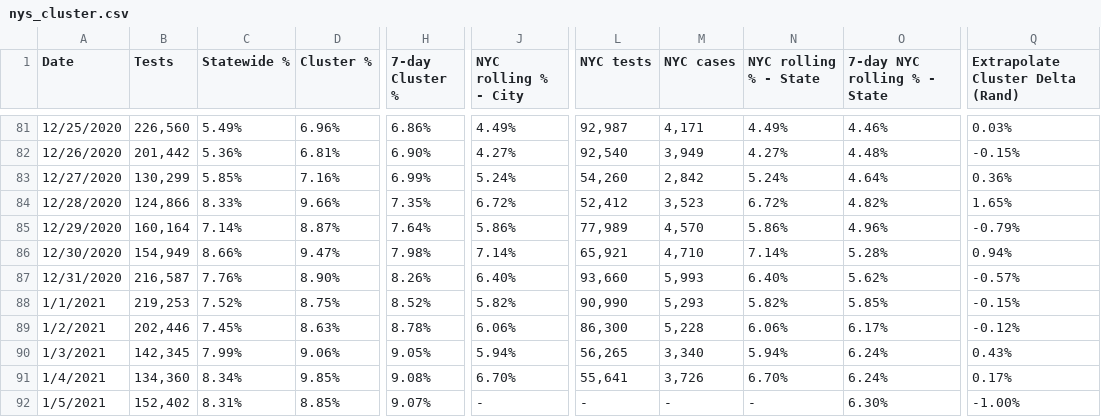
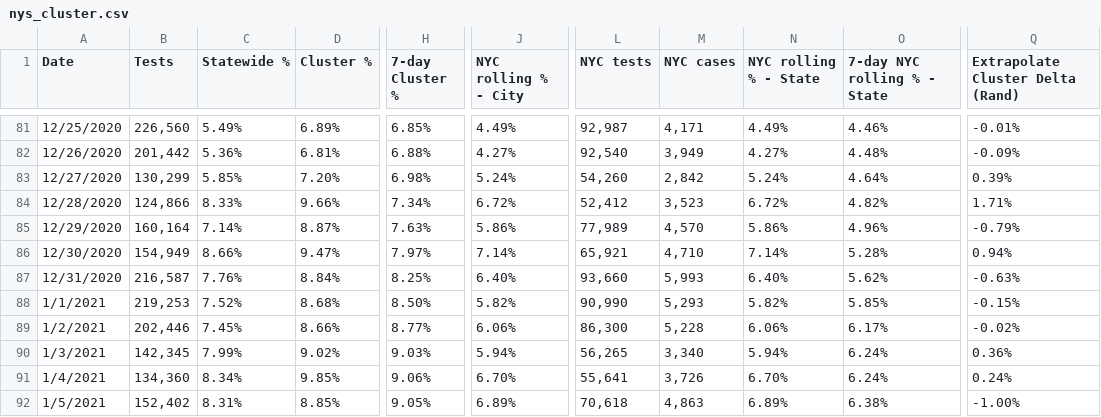
Before and after one commit to violettracker/nyutracker, a CSV file: dynamic/nys_cluster.csv, drawn as a sheet; only a part is shown, gaps mark what is left out; the diff covers the shown part only; the diff names each change by its address in the sheet, - before the commit and + after, or states it on an @@ line.

```diff
--- a/dynamic/nys_cluster.csv
+++ b/dynamic/nys_cluster.csv
-D81 (Cluster %): 6.96%
+D81 (Cluster %): 6.89%
-H81 (7-day Cluster %): 6.86%
+H81 (7-day Cluster %): 6.85%
-Q81 (Extrapolate Cluster Delta (Rand)): 0.03%
+Q81 (Extrapolate Cluster Delta (Rand)): -0.01%
-H82 (7-day Cluster %): 6.90%
+H82 (7-day Cluster %): 6.88%
-Q82 (Extrapolate Cluster Delta (Rand)): -0.15%
+Q82 (Extrapolate Cluster Delta (Rand)): -0.09%
-D83 (Cluster %): 7.16%
+D83 (Cluster %): 7.20%
-H83 (7-day Cluster %): 6.99%
+H83 (7-day Cluster %): 6.98%
-Q83 (Extrapolate Cluster Delta (Rand)): 0.36%
+Q83 (Extrapolate Cluster Delta (Rand)): 0.39%
-H84 (7-day Cluster %): 7.35%
+H84 (7-day Cluster %): 7.34%
-Q84 (Extrapolate Cluster Delta (Rand)): 1.65%
+Q84 (Extrapolate Cluster Delta (Rand)): 1.71%
-H85 (7-day Cluster %): 7.64%
+H85 (7-day Cluster %): 7.63%
-H86 (7-day Cluster %): 7.98%
+H86 (7-day Cluster %): 7.97%
-D87 (Cluster %): 8.90%
+D87 (Cluster %): 8.84%
-H87 (7-day Cluster %): 8.26%
+H87 (7-day Cluster %): 8.25%
-Q87 (Extrapolate Cluster Delta (Rand)): -0.57%
+Q87 (Extrapolate Cluster Delta (Rand)): -0.63%
-D88 (Cluster %): 8.75%
+D88 (Cluster %): 8.68%
-H88 (7-day Cluster %): 8.52%
+H88 (7-day Cluster %): 8.50%
-D89 (Cluster %): 8.63%
+D89 (Cluster %): 8.66%
-H89 (7-day Cluster %): 8.78%
+H89 (7-day Cluster %): 8.77%
-Q89 (Extrapolate Cluster Delta (Rand)): -0.12%
+Q89 (Extrapolate Cluster Delta (Rand)): -0.02%
-D90 (Cluster %): 9.06%
+D90 (Cluster %): 9.02%
-H90 (7-day Cluster %): 9.05%
+H90 (7-day Cluster %): 9.03%
-Q90 (Extrapolate Cluster Delta (Rand)): 0.43%
+Q90 (Extrapolate Cluster Delta (Rand)): 0.36%
-H91 (7-day Cluster %): 9.08%
+H91 (7-day Cluster %): 9.06%
-Q91 (Extrapolate Cluster Delta (Rand)): 0.17%
+Q91 (Extrapolate Cluster Delta (Rand)): 0.24%
-H92 (7-day Cluster %): 9.07%
+H92 (7-day Cluster %): 9.05%
-J92 (NYC rolling % - City): -
+J92 (NYC rolling % - City): 6.89%
-L92 (NYC tests): -
+L92 (NYC tests): 70,618
-M92 (NYC cases): -
+M92 (NYC cases): 4,863
-N92 (NYC rolling % - State): -
+N92 (NYC rolling % - State): 6.89%
-O92 (7-day NYC rolling % - State): 6.30%
+O92 (7-day NYC rolling % - State): 6.38%
```
Also changed, not shown: 32 edited cells elsewhere in this file.
